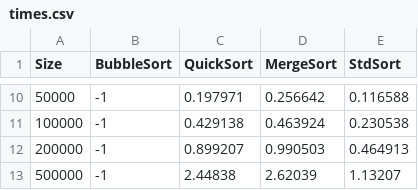
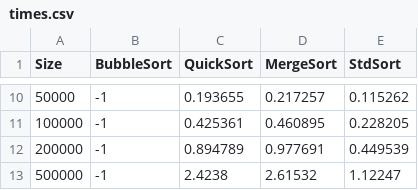
Before and after one commit to Nnikich/lab1-sorting, a CSV file: results/times.csv, drawn as a sheet; only a part is shown, gaps mark what is left out; the diff covers the shown part only.

```diff
--- a/results/times.csv
+++ b/results/times.csv
@@ -10,4 +10,4 @@ Size,BubbleSort,QuickSort,MergeSort,StdSort
-50000,-1,0.197971,0.256642,0.116588
-100000,-1,0.429138,0.463924,0.230538
-200000,-1,0.899207,0.990503,0.464913
-500000,-1,2.44838,2.62039,1.13207
+50000,-1,0.193655,0.217257,0.115262
+100000,-1,0.425361,0.460895,0.228205
+200000,-1,0.894789,0.977691,0.449539
+500000,-1,2.4238,2.61532,1.12247
```
Also changed, not shown: 32 edited cells elsewhere in this file, 7 other files.
